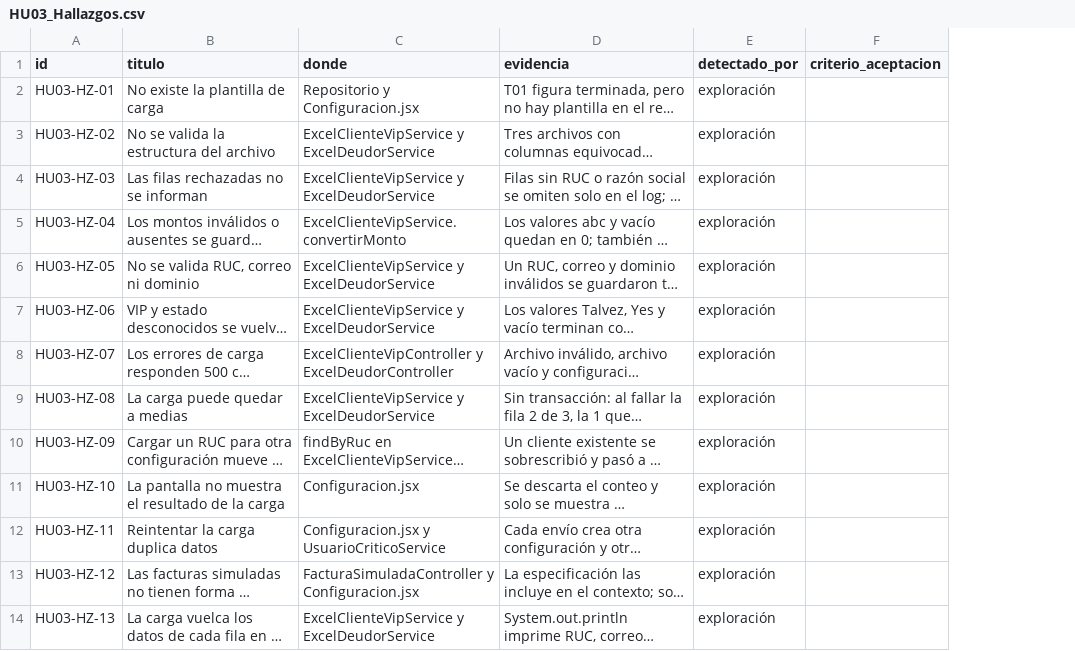
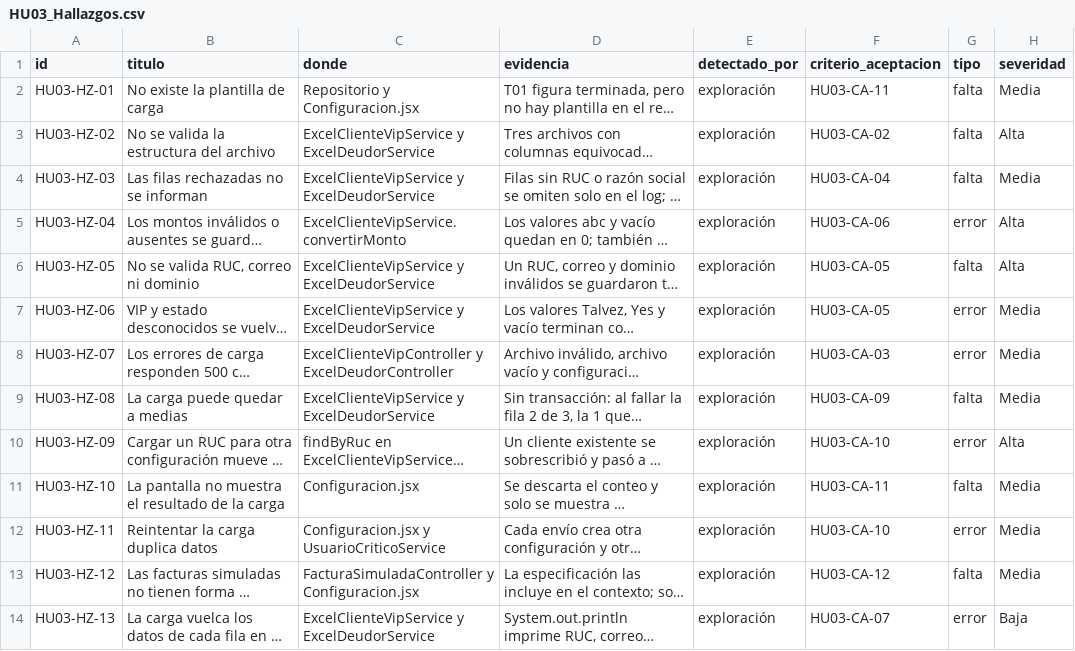
Before and after one commit to AlonsoCas10/HelpDeskPro, a CSV file: qa/HU03/HU03_Hallazgos.csv, drawn as a sheet; long unchanged cells end in …; the diff names each change by its address in the sheet, - before the commit and + after, or states it on an @@ line.

```diff
--- a/qa/HU03/HU03_Hallazgos.csv
+++ b/qa/HU03/HU03_Hallazgos.csv
+column G (tipo), rows 2-14: falta | falta | falta | error | falta | error | error | falta | error | falta | error | falta | error
+column H (severidad), rows 2-14: Media | Alta | Media | Alta | Alta | Media | Media | Media | Alta | Media | Media | Media | Baja
-F2 (criterio_aceptacion): (empty)
+F2 (criterio_aceptacion): HU03-CA-11
-F3 (criterio_aceptacion): (empty)
+F3 (criterio_aceptacion): HU03-CA-02
-F4 (criterio_aceptacion): (empty)
+F4 (criterio_aceptacion): HU03-CA-04
-F5 (criterio_aceptacion): (empty)
+F5 (criterio_aceptacion): HU03-CA-06
-F6:F7 (criterio_aceptacion): (empty)
+F6:F7 (criterio_aceptacion): HU03-CA-05
-F8 (criterio_aceptacion): (empty)
+F8 (criterio_aceptacion): HU03-CA-03
-F9 (criterio_aceptacion): (empty)
+F9 (criterio_aceptacion): HU03-CA-09
-F10 (criterio_aceptacion): (empty)
+F10 (criterio_aceptacion): HU03-CA-10
-F11 (criterio_aceptacion): (empty)
+F11 (criterio_aceptacion): HU03-CA-11
-F12 (criterio_aceptacion): (empty)
+F12 (criterio_aceptacion): HU03-CA-10
-F13 (criterio_aceptacion): (empty)
+F13 (criterio_aceptacion): HU03-CA-12
-F14 (criterio_aceptacion): (empty)
+F14 (criterio_aceptacion): HU03-CA-07
```
Also changed, not shown: qa/HU01/HU01_Hallazgos.csv, 4 other files.
